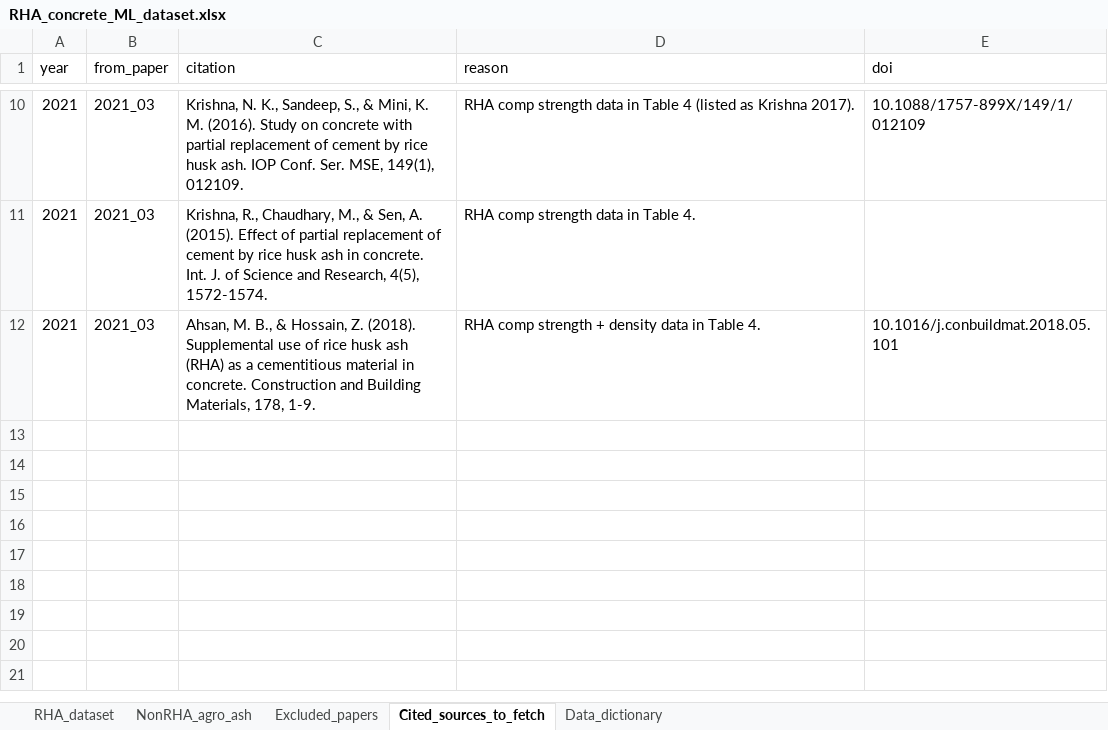
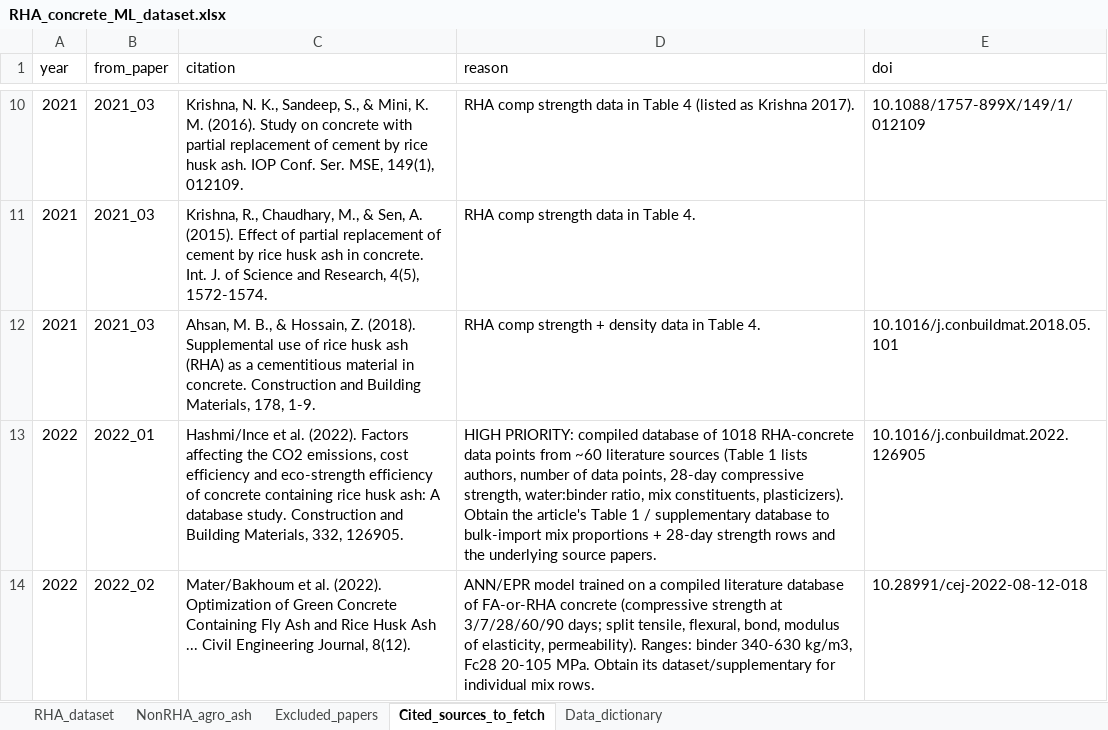
Before and after one commit to rithee/Ricehusk_papers, an Excel workbook: RHA_concrete_ML_dataset.xlsx, sheet Cited_sources_to_fetch, drawn as a sheet; only a part is shown, gaps mark what is left out; values as stored, in another font and other column widths than the file's, no borders; the diff names each change by its address in the sheet, - before the commit and + after, or states it on an @@ line.

```diff
--- a/RHA_concrete_ML_dataset.xlsx (sheet Cited_sources_to_fetch)
+++ b/RHA_concrete_ML_dataset.xlsx (sheet Cited_sources_to_fetch)
+row 13: 2022 | 2022_01 | Hashmi/Ince et al. (2022). Factors affecting the CO2 emissions, cost efficiency and eco-strength efficiency of concrete containing rice husk ash: A database study. Construction and Building Materials, 332, 126905. | HIGH PRIORITY: compiled database of 1018 RHA-concrete data points from ~60 literature sources (Table 1 lists authors, number of data points, 28-day compressive strength, water:binder ratio, mix constituents, plasticizers). Obtain the article's Table 1 / supplementary database to bulk-import mix proportions + 28-day strength rows and the underlying source papers. | 10.1016/j.conbuildmat.2022.126905
+row 14: 2022 | 2022_02 | Mater/Bakhoum et al. (2022). Optimization of Green Concrete Containing Fly Ash and Rice Husk Ash ... Civil Engineering Journal, 8(12). | ANN/EPR model trained on a compiled literature database of FA-or-RHA concrete (compressive strength at 3/7/28/60/90 days; split tensile, flexural, bond, modulus of elasticity, permeability). Ranges: binder 340-630 kg/m3, Fc28 20-105 MPa. Obtain its dataset/supplementary for individual mix rows. | 10.28991/cej-2022-08-12-018
```
Also changed, not shown: sheet RHA_dataset, sheet Excluded_papers, 1 other file.
